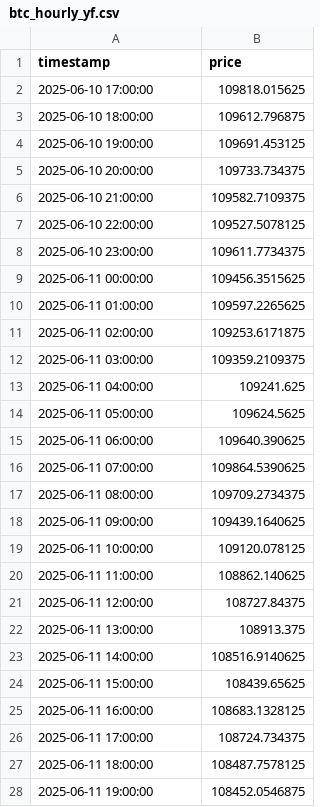
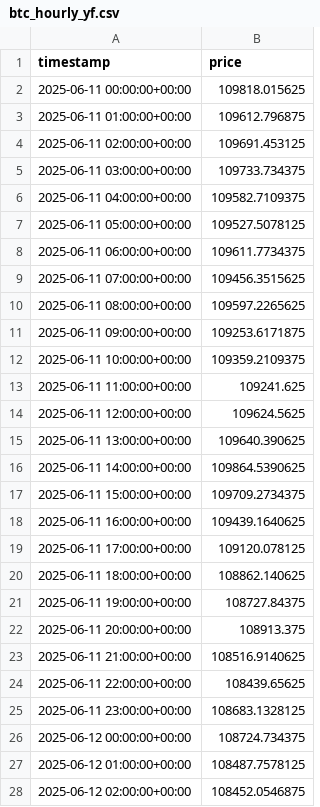
Before and after one commit to Cyberpunk379/btc_ml_dashboard, a CSV file: data/btc_hourly_yf.csv, drawn as a sheet; only a part is shown; the diff covers the shown part only.

```diff
--- a/data/btc_hourly_yf.csv
+++ b/data/btc_hourly_yf.csv
@@ -1,28 +1,28 @@
 timestamp,price
-2025-06-10 17:00:00,109818.015625
-2025-06-10 18:00:00,109612.796875
-2025-06-10 19:00:00,109691.453125
-2025-06-10 20:00:00,109733.734375
-2025-06-10 21:00:00,109582.7109375
-2025-06-10 22:00:00,109527.5078125
-2025-06-10 23:00:00,109611.7734375
-2025-06-11 00:00:00,109456.3515625
-2025-06-11 01:00:00,109597.2265625
-2025-06-11 02:00:00,109253.6171875
-2025-06-11 03:00:00,109359.2109375
-2025-06-11 04:00:00,109241.625
-2025-06-11 05:00:00,109624.5625
-2025-06-11 06:00:00,109640.390625
-2025-06-11 07:00:00,109864.5390625
-2025-06-11 08:00:00,109709.2734375
-2025-06-11 09:00:00,109439.1640625
-2025-06-11 10:00:00,109120.078125
-2025-06-11 11:00:00,108862.140625
-2025-06-11 12:00:00,108727.84375
-2025-06-11 13:00:00,108913.375
-2025-06-11 14:00:00,108516.9140625
-2025-06-11 15:00:00,108439.65625
-2025-06-11 16:00:00,108683.1328125
-2025-06-11 17:00:00,108724.734375
-2025-06-11 18:00:00,108487.7578125
-2025-06-11 19:00:00,108452.0546875
+2025-06-11 00:00:00+00:00,109818.015625
+2025-06-11 01:00:00+00:00,109612.796875
+2025-06-11 02:00:00+00:00,109691.453125
+2025-06-11 03:00:00+00:00,109733.734375
+2025-06-11 04:00:00+00:00,109582.7109375
+2025-06-11 05:00:00+00:00,109527.5078125
+2025-06-11 06:00:00+00:00,109611.7734375
+2025-06-11 07:00:00+00:00,109456.3515625
+2025-06-11 08:00:00+00:00,109597.2265625
+2025-06-11 09:00:00+00:00,109253.6171875
+2025-06-11 10:00:00+00:00,109359.2109375
+2025-06-11 11:00:00+00:00,109241.625
+2025-06-11 12:00:00+00:00,109624.5625
+2025-06-11 13:00:00+00:00,109640.390625
+2025-06-11 14:00:00+00:00,109864.5390625
+2025-06-11 15:00:00+00:00,109709.2734375
+2025-06-11 16:00:00+00:00,109439.1640625
+2025-06-11 17:00:00+00:00,109120.078125
+2025-06-11 18:00:00+00:00,108862.140625
+2025-06-11 19:00:00+00:00,108727.84375
+2025-06-11 20:00:00+00:00,108913.375
+2025-06-11 21:00:00+00:00,108516.9140625
+2025-06-11 22:00:00+00:00,108439.65625
+2025-06-11 23:00:00+00:00,108683.1328125
+2025-06-12 00:00:00+00:00,108724.734375
+2025-06-12 01:00:00+00:00,108487.7578125
+2025-06-12 02:00:00+00:00,108452.0546875
```
Also changed, not shown: 139 edited cells elsewhere in this file, data/btc_feature.csv, models/btc_lasso_regression_model.csv, 5 other files.
